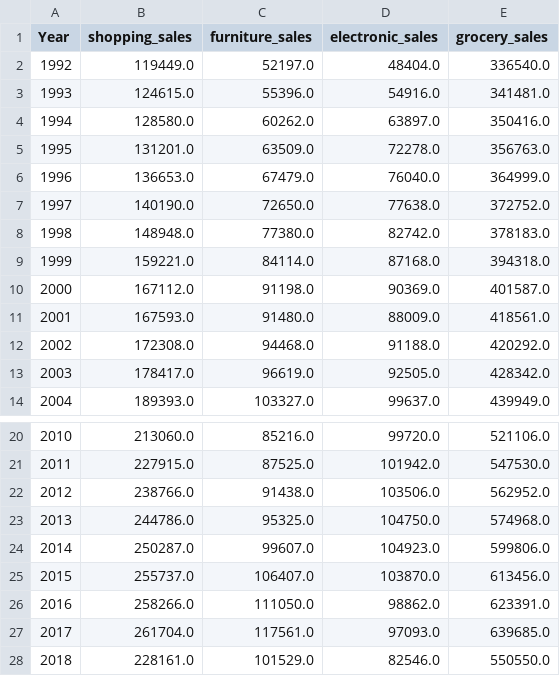
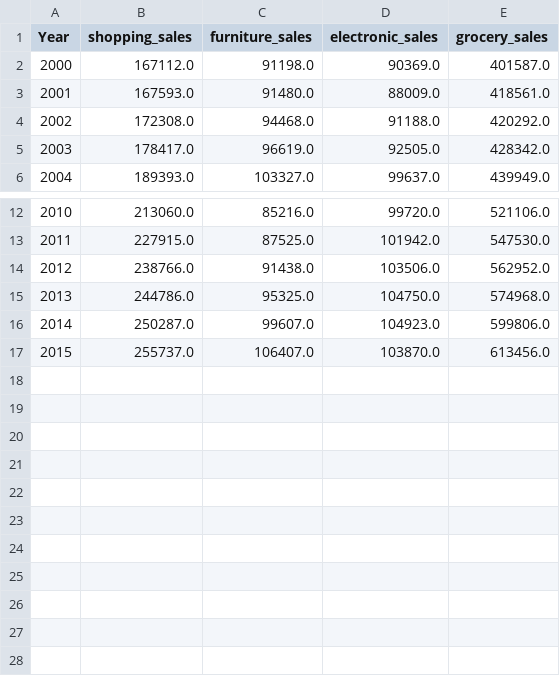
Before and after one commit to christybalaji/Retail_Crisis, a CSV file: data/clean_data/Output/clean_sales_data.csv, drawn as a sheet; only a part is shown, gaps mark what is left out; the diff names each change by its address in the sheet, - before the commit and + after, or states it on an @@ line.

Commit message:
Narrowed years to our scope

```diff
--- a/data/clean_data/Output/clean_sales_data.csv
+++ b/data/clean_data/Output/clean_sales_data.csv
-row 2: 1992 | 119449.0 | 52197.0 | 48404.0 | 336540.0
-row 3: 1993 | 124615.0 | 55396.0 | 54916.0 | 341481.0
-row 4: 1994 | 128580.0 | 60262.0 | 63897.0 | 350416.0
-row 5: 1995 | 131201.0 | 63509.0 | 72278.0 | 356763.0
-row 6: 1996 | 136653.0 | 67479.0 | 76040.0 | 364999.0
-row 7: 1997 | 140190.0 | 72650.0 | 77638.0 | 372752.0
-row 8: 1998 | 148948.0 | 77380.0 | 82742.0 | 378183.0
-row 9: 1999 | 159221.0 | 84114.0 | 87168.0 | 394318.0
-row 26: 2016 | 258266.0 | 111050.0 | 98862.0 | 623391.0
-row 27: 2017 | 261704.0 | 117561.0 | 97093.0 | 639685.0
-row 28: 2018 | 228161.0 | 101529.0 | 82546.0 | 550550.0
```
Also changed, not shown: 1 other file.
